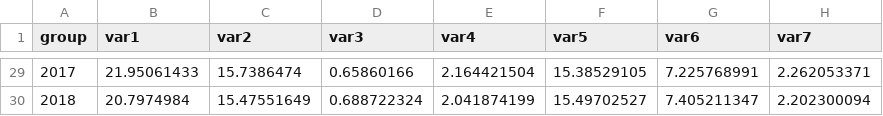
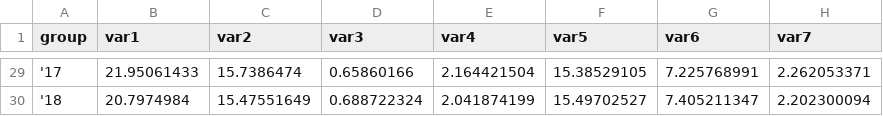
Before and after one commit to Archie-Buckley/PG-Summative-Files, a CSV file: CO2_Emissions_1990-2018_20_Countries.csv, drawn as a sheet; only a part is shown, gaps mark what is left out; the diff covers the shown part only; the diff names each change by its address in the sheet, - before the commit and + after, or states it on an @@ line.

```diff
--- a/CO2_Emissions_1990-2018_20_Countries.csv
+++ b/CO2_Emissions_1990-2018_20_Countries.csv
-A29 (group): 2017
+A29 (group): '17
-A30 (group): 2018
+A30 (group): '18
```
Also changed, not shown: 27 edited cells elsewhere in this file.
